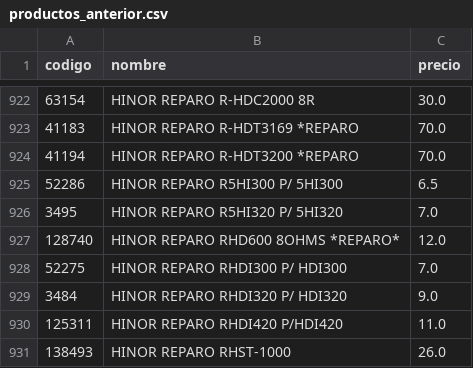
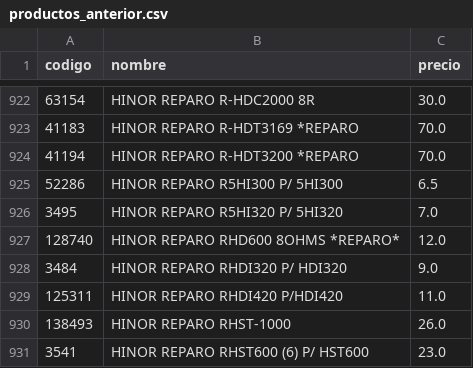
Before and after one commit to Gabrieluz1985/monitor-senki, a CSV file: productos_anterior.csv, drawn as a sheet; only a part is shown, gaps mark what is left out; the shorter side is filled out with more unchanged rows; the diff names each change by its address in the sheet, - before the commit and + after, or states it on an @@ line.

```diff
--- a/productos_anterior.csv
+++ b/productos_anterior.csv
-row 928: 52275 | HINOR REPARO RHDI300 P/ HDI300 | 7.0
```
